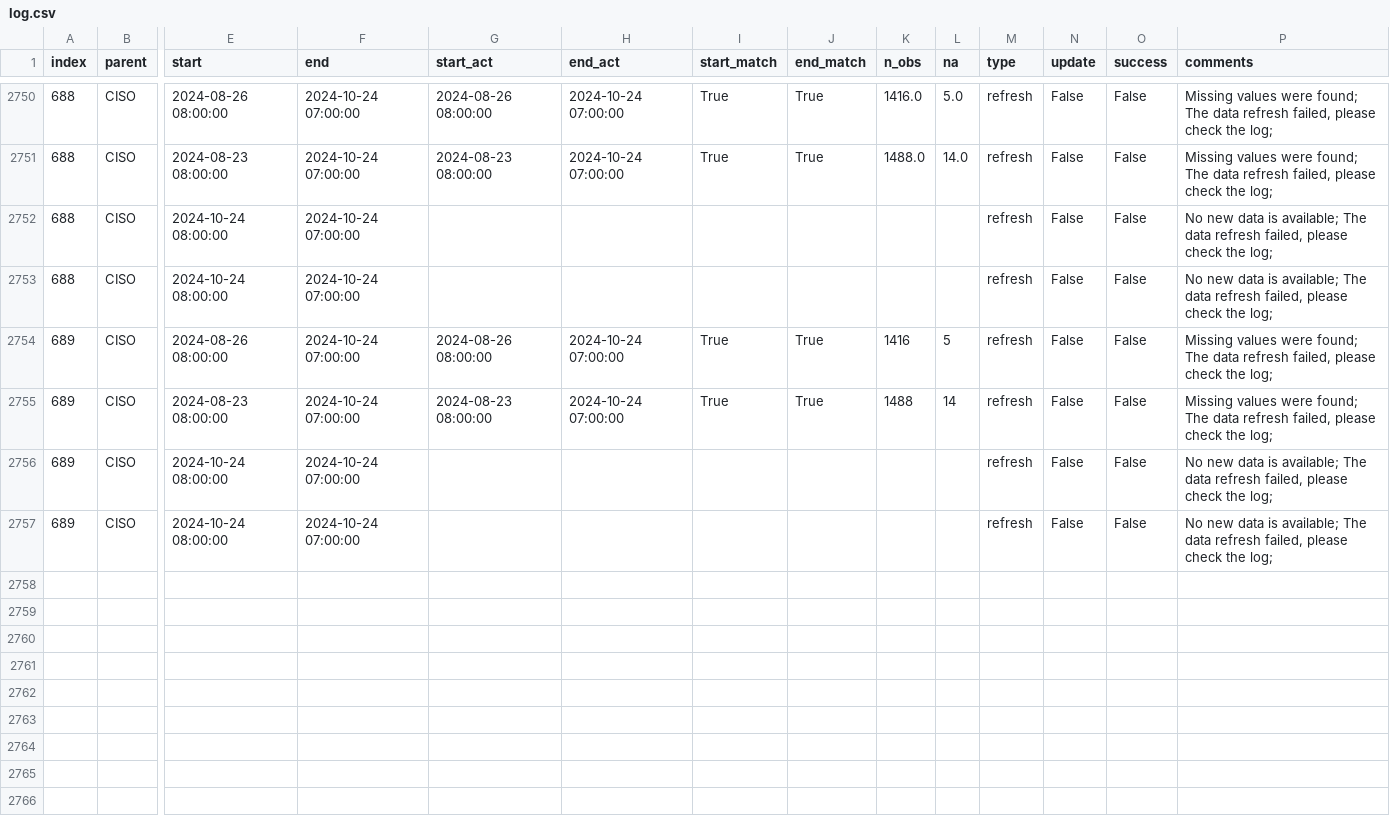
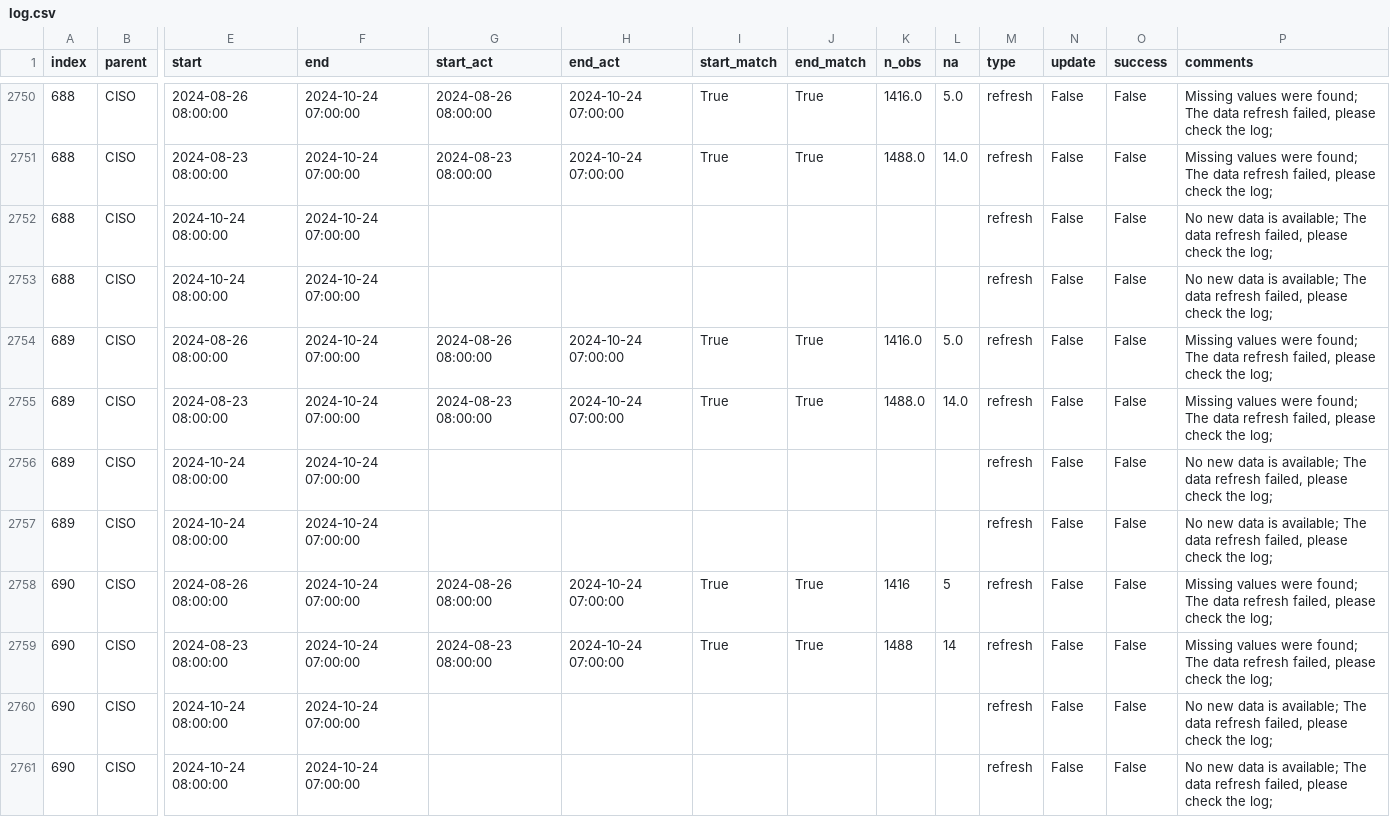
Before and after one commit to alexlabuda/ai-dev-2024-ml-workshop, a CSV file: data/log.csv, drawn as a sheet; only a part is shown, gaps mark what is left out; rows hold the shown columns only; the diff names each change by its address in the sheet, - before the commit and + after, or states it on an @@ line.

Commit message:
Auto update of the data

```diff
--- a/data/log.csv
+++ b/data/log.csv
-K2754 (n_obs): 1416
+K2754 (n_obs): 1416.0
-L2754 (na): 5
+L2754 (na): 5.0
-K2755 (n_obs): 1488
+K2755 (n_obs): 1488.0
-L2755 (na): 14
+L2755 (na): 14.0
+row 2758: 690 | CISO | 2024-08-26 08:00:00 | 2024-10-24 07:00:00 | 2024-08-26 08:00:00 | 2024-10-24 07:00:00 | True | True | 1416 | 5 | refresh | False | False | Missing values were found; The data refresh failed, please check the log;
+row 2759: 690 | CISO | 2024-08-23 08:00:00 | 2024-10-24 07:00:00 | 2024-08-23 08:00:00 | 2024-10-24 07:00:00 | True | True | 1488 | 14 | refresh | False | False | Missing values were found; The data refresh failed, please check the log;
+row 2760: 690 | CISO | 2024-10-24 08:00:00 | 2024-10-24 07:00:00 |  |  |  |  |  |  | refresh | False | False | No new data is available; The data refresh failed, please check the log;
+row 2761: 690 | CISO | 2024-10-24 08:00:00 | 2024-10-24 07:00:00 |  |  |  |  |  |  | refresh | False | False | No new data is available; The data refresh failed, please check the log;
```
Also changed, not shown: 2 other files.
